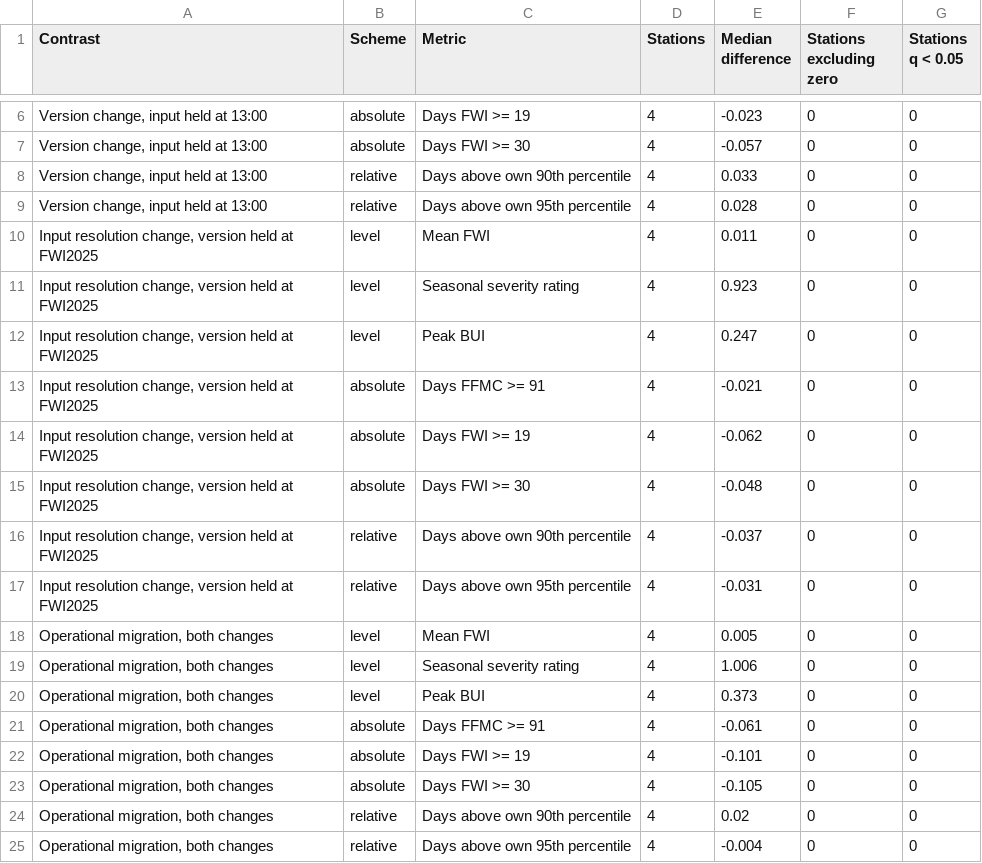
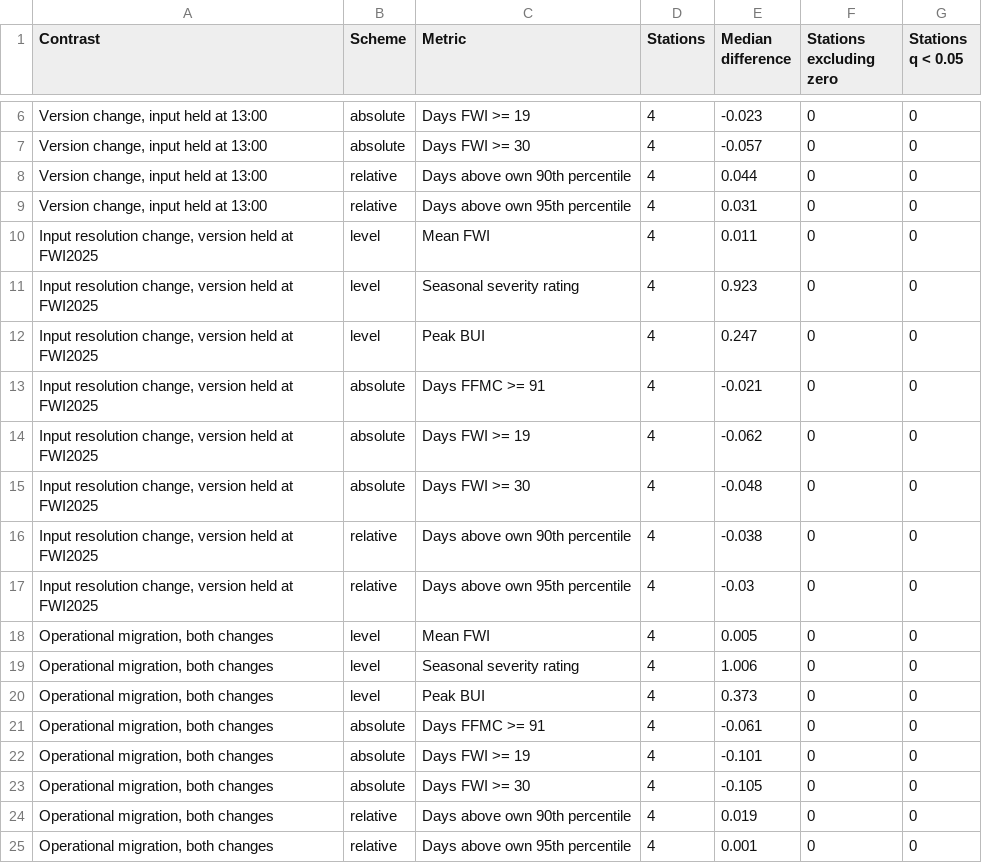
Before and after one commit to seamusrobertmurphy/forest-fire-index-trends, a CSV file: 03.outputs/tables/tbl-slopediff.csv, drawn as a sheet; only a part is shown, gaps mark what is left out.

```diff
--- a/03.outputs/tables/tbl-slopediff.csv
+++ b/03.outputs/tables/tbl-slopediff.csv
@@ -7,4 +7,4 @@
 "Version change, input held at 13:00","absolute","Days FWI >= 30",4,-0.057,0,0
-"Version change, input held at 13:00","relative","Days above own 90th percentile",4,0.033,0,0
-"Version change, input held at 13:00","relative","Days above own 95th percentile",4,0.028,0,0
+"Version change, input held at 13:00","relative","Days above own 90th percentile",4,0.044,0,0
+"Version change, input held at 13:00","relative","Days above own 95th percentile",4,0.031,0,0
 "Input resolution change, version held at FWI2025","level","Mean FWI",4,0.011,0,0
@@ -15,4 +15,4 @@
 "Input resolution change, version held at FWI2025","absolute","Days FWI >= 30",4,-0.048,0,0
-"Input resolution change, version held at FWI2025","relative","Days above own 90th percentile",4,-0.037,0,0
-"Input resolution change, version held at FWI2025","relative","Days above own 95th percentile",4,-0.031,0,0
+"Input resolution change, version held at FWI2025","relative","Days above own 90th percentile",4,-0.038,0,0
+"Input resolution change, version held at FWI2025","relative","Days above own 95th percentile",4,-0.03,0,0
 "Operational migration, both changes","level","Mean FWI",4,0.005,0,0
@@ -23,3 +23,3 @@
 "Operational migration, both changes","absolute","Days FWI >= 30",4,-0.105,0,0
-"Operational migration, both changes","relative","Days above own 90th percentile",4,0.02,0,0
-"Operational migration, both changes","relative","Days above own 95th percentile",4,-0.004,0,0
+"Operational migration, both changes","relative","Days above own 90th percentile",4,0.019,0,0
+"Operational migration, both changes","relative","Days above own 95th percentile",4,0.001,0,0
```
Also changed, not shown: 03.outputs/hypothesis-scoring.csv, 03.outputs/tables/tbl-trends.csv, 28 other files.
